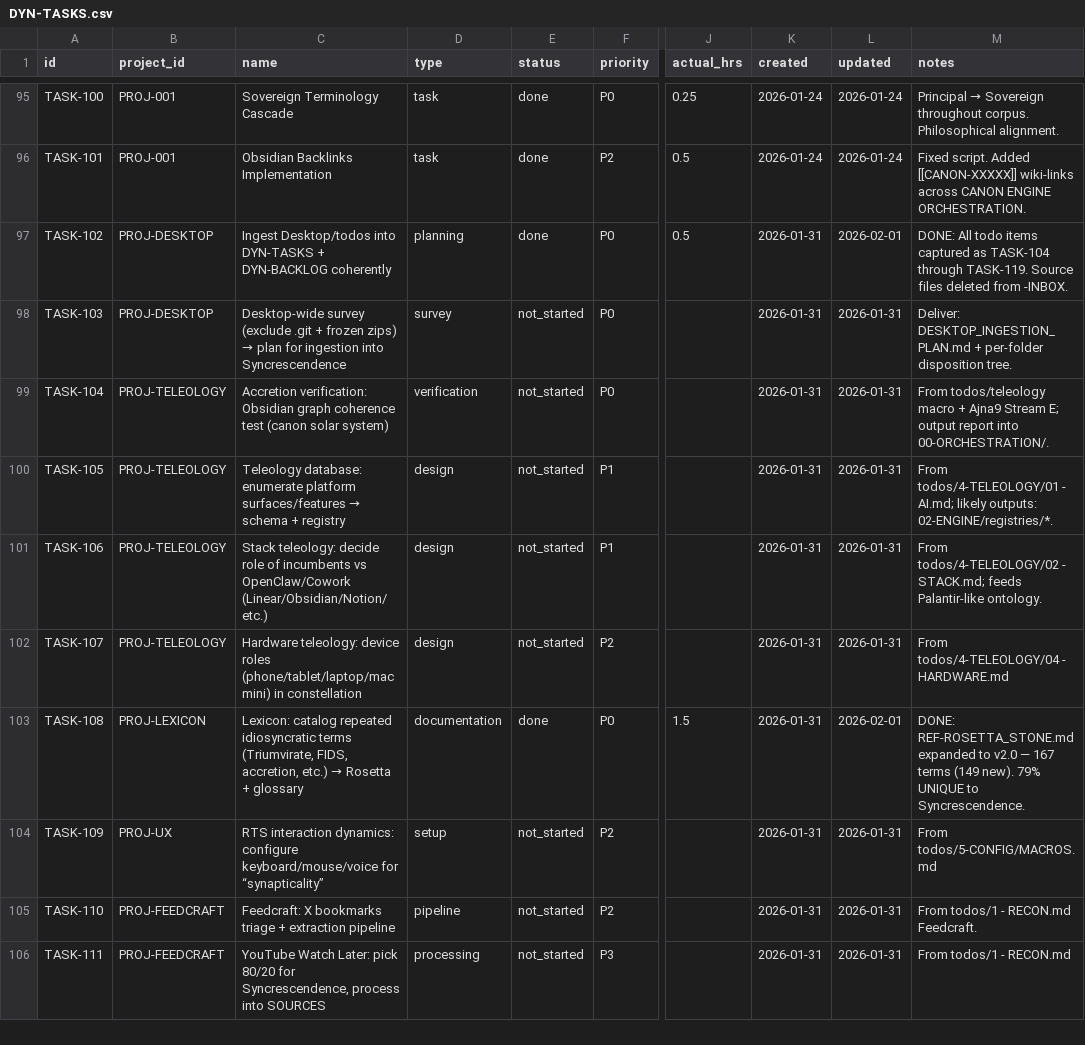
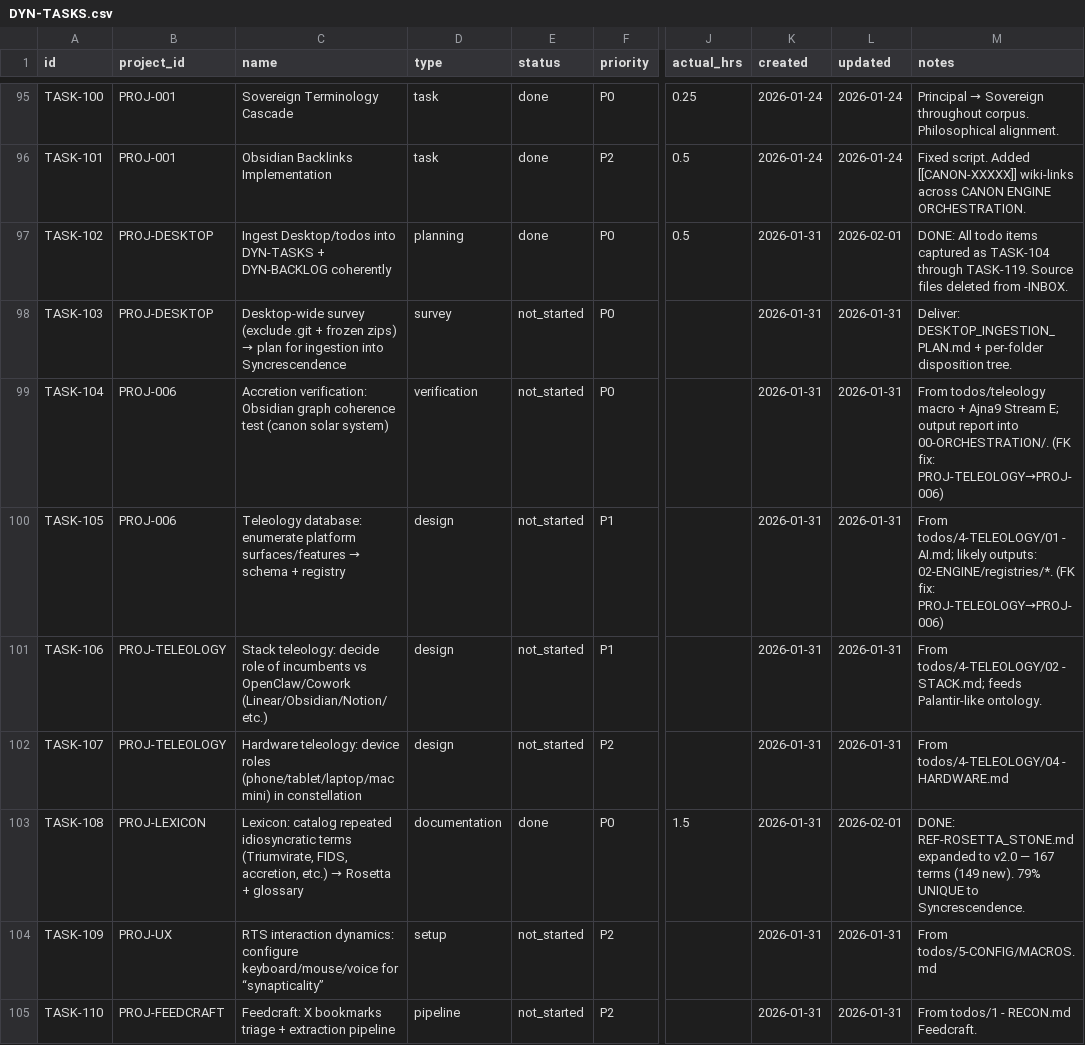
Before and after one commit to truongphillipthanh/syncrescendence, a CSV file: 00-ORCHESTRATION/state/DYN-TASKS.csv, drawn as a sheet; only a part is shown, gaps mark what is left out; the shorter side is filled out with more unchanged rows; the diff names each change by its address in the sheet, - before the commit and + after, or states it on an @@ line.

```diff
--- a/00-ORCHESTRATION/state/DYN-TASKS.csv
+++ b/00-ORCHESTRATION/state/DYN-TASKS.csv
-B99:B100 (project_id): PROJ-TELEOLOGY
+B99:B100 (project_id): PROJ-006
-M99 (notes): …into 00-ORCHESTRATION/.
+M99 (notes): …into 00-ORCHESTRATION/. (FK fix: PROJ-TELEOLOGY→PROJ-006)
-M100 (notes): …outputs: 02-ENGINE/registries/*.
+M100 (notes): …outputs: 02-ENGINE/registries/*. (FK fix: PROJ-TELEOLOGY→PROJ-006)
```
Also changed, not shown: 00-ORCHESTRATION/state/DYN-PROJECTS.csv.
